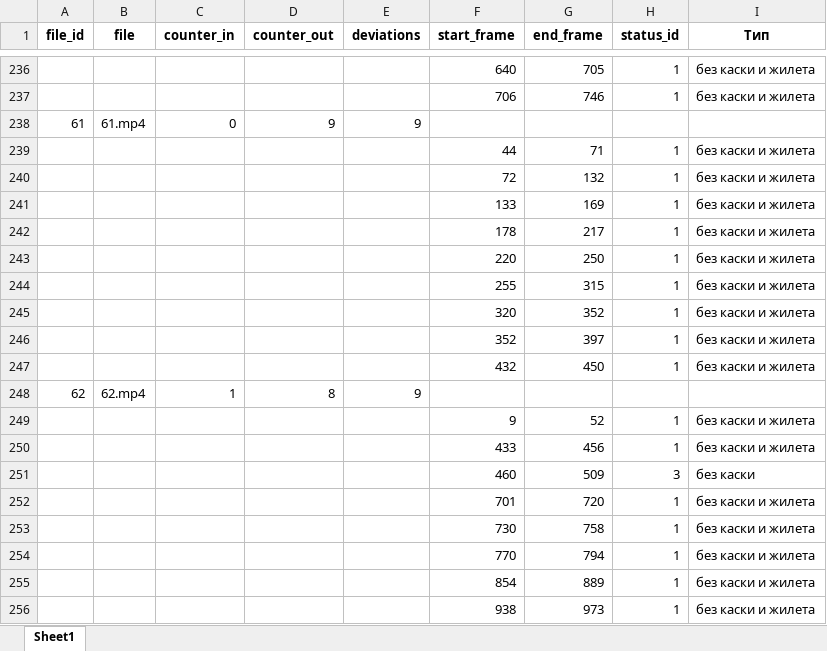
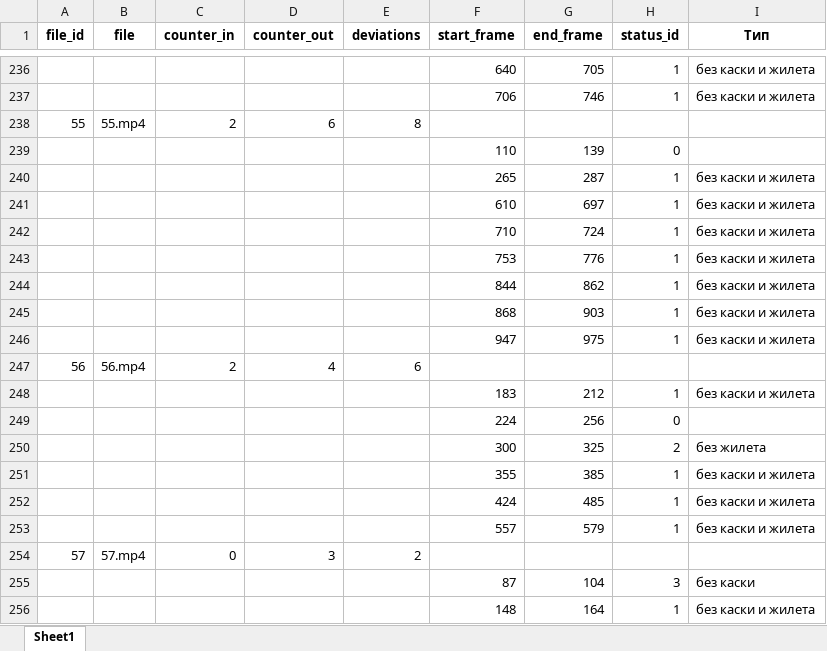
Before and after one commit to dimarsoft/yolov7, an Excel workbook: testinfo/all_track_results.xlsx, sheet Sheet1, drawn as a sheet; only a part is shown, gaps mark what is left out; the shorter side is filled out with more unchanged rows; values as stored, in another font and other column widths than the file's, no borders; the diff covers the shown part only; the diff names each change by its address in the sheet, - before the commit and + after, or states it on an @@ line.

```diff
--- a/testinfo/all_track_results.xlsx (sheet Sheet1)
+++ b/testinfo/all_track_results.xlsx (sheet Sheet1)
+row 238: 55 | 55.mp4 | 2 | 6 | 8
+row 239:  |  |  |  |  | 110 | 139 | 0
+row 240:  |  |  |  |  | 265 | 287 | 1 | без каски и жилета
+row 241:  |  |  |  |  | 610 | 697 | 1 | без каски и жилета
+row 242:  |  |  |  |  | 710 | 724 | 1 | без каски и жилета
+row 243:  |  |  |  |  | 753 | 776 | 1 | без каски и жилета
+row 244:  |  |  |  |  | 844 | 862 | 1 | без каски и жилета
+row 245:  |  |  |  |  | 868 | 903 | 1 | без каски и жилета
+row 246:  |  |  |  |  | 947 | 975 | 1 | без каски и жилета
+row 247: 56 | 56.mp4 | 2 | 4 | 6
+row 248:  |  |  |  |  | 183 | 212 | 1 | без каски и жилета
+row 249:  |  |  |  |  | 224 | 256 | 0
+row 250:  |  |  |  |  | 300 | 325 | 2 | без жилета
+row 251:  |  |  |  |  | 355 | 385 | 1 | без каски и жилета
+row 252:  |  |  |  |  | 424 | 485 | 1 | без каски и жилета
+row 253:  |  |  |  |  | 557 | 579 | 1 | без каски и жилета
+row 254: 57 | 57.mp4 | 0 | 3 | 2
+row 255:  |  |  |  |  | 87 | 104 | 3 | без каски
+row 256:  |  |  |  |  | 148 | 164 | 1 | без каски и жилета
```
Also changed, not shown: 14 added rows elsewhere in this sheet, 2 other files.
